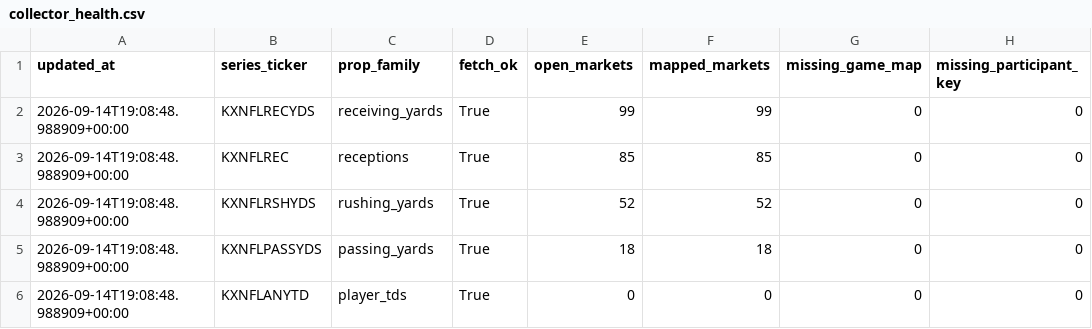
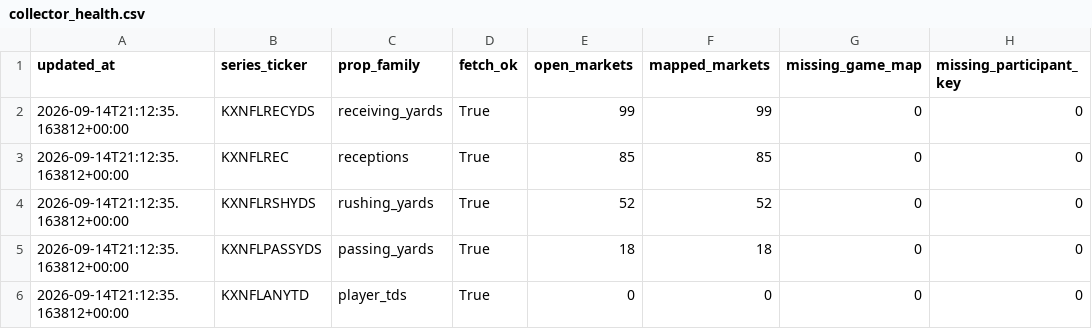
Before and after one commit to SaintSteven/Kalshi-trading-backend, a CSV file: research/nfl_prospective_paper_v001/data/collector_health.csv, drawn as a sheet; only a part is shown; the diff names each change by its address in the sheet, - before the commit and + after, or states it on an @@ line.

```diff
--- a/research/nfl_prospective_paper_v001/data/collector_health.csv
+++ b/research/nfl_prospective_paper_v001/data/collector_health.csv
-A2:A6 (updated_at): 2026-09-14T19:08:48.988909+00:00
+A2:A6 (updated_at): 2026-09-14T21:12:35.163812+00:00
```
Also changed, not shown: research/nfl_prospective_paper_v001/data/current_markets.csv, research/nfl_prospective_paper_v001/data/independent_receiving_projections.csv, 7 other files.
